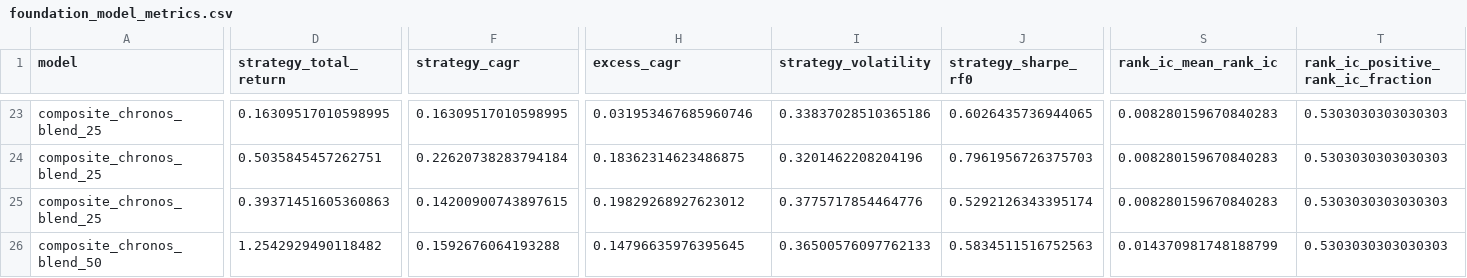
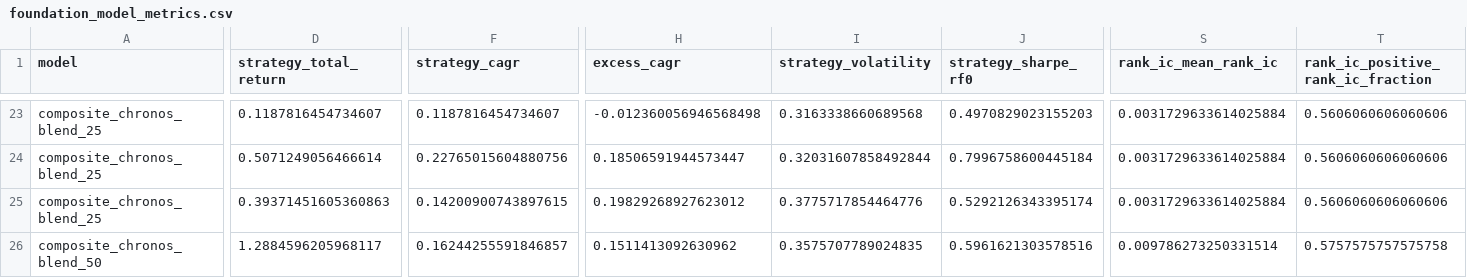
Before and after one commit to TaqiyudinMiftah/beat-the-market, a CSV file: reports/foundation_model_metrics.csv, drawn as a sheet; only a part is shown, gaps mark what is left out; the diff covers the shown part only; the diff names each change by its address in the sheet, - before the commit and + after, or states it on an @@ line.

```diff
--- a/reports/foundation_model_metrics.csv
+++ b/reports/foundation_model_metrics.csv
-D23 (strategy_total_return): 0.16309517010598995
+D23 (strategy_total_return): 0.1187816454734607
-F23 (strategy_cagr): 0.16309517010598995
+F23 (strategy_cagr): 0.1187816454734607
-H23 (excess_cagr): 0.031953467685960746
+H23 (excess_cagr): -0.012360056946568498
-I23 (strategy_volatility): 0.33837028510365186
+I23 (strategy_volatility): 0.3163338660689568
-J23 (strategy_sharpe_rf0): 0.6026435736944065
+J23 (strategy_sharpe_rf0): 0.4970829023155203
-S23:S25 (rank_ic_mean_rank_ic): 0.008280159670840283
+S23:S25 (rank_ic_mean_rank_ic): 0.0031729633614025884
-T23:T25: 0.5303030303030303
+T23:T25: 0.5606060606060606
-D24 (strategy_total_return): 0.5035845457262751
+D24 (strategy_total_return): 0.5071249056466614
-F24 (strategy_cagr): 0.22620738283794184
+F24 (strategy_cagr): 0.22765015604880756
-H24 (excess_cagr): 0.18362314623486875
+H24 (excess_cagr): 0.18506591944573447
-I24 (strategy_volatility): 0.3201462208204196
+I24 (strategy_volatility): 0.32031607858492844
-J24 (strategy_sharpe_rf0): 0.7961956726375703
+J24 (strategy_sharpe_rf0): 0.7996758600445184
-D26 (strategy_total_return): 1.2542929490118482
+D26 (strategy_total_return): 1.2884596205968117
-F26 (strategy_cagr): 0.1592676064193288
+F26 (strategy_cagr): 0.16244255591846857
-H26 (excess_cagr): 0.14796635976395645
+H26 (excess_cagr): 0.1511413092630962
-I26 (strategy_volatility): 0.36500576097762133
+I26 (strategy_volatility): 0.3575707789024835
-J26 (strategy_sharpe_rf0): 0.5834511516752563
+J26 (strategy_sharpe_rf0): 0.5961621303578516
-S26 (rank_ic_mean_rank_ic): 0.014370981748188799
+S26 (rank_ic_mean_rank_ic): 0.009786273250331514
-T26: 0.5303030303030303
+T26: 0.5757575757575758
```
Also changed, not shown: 110 edited cells elsewhere in this file, 10 other files.
